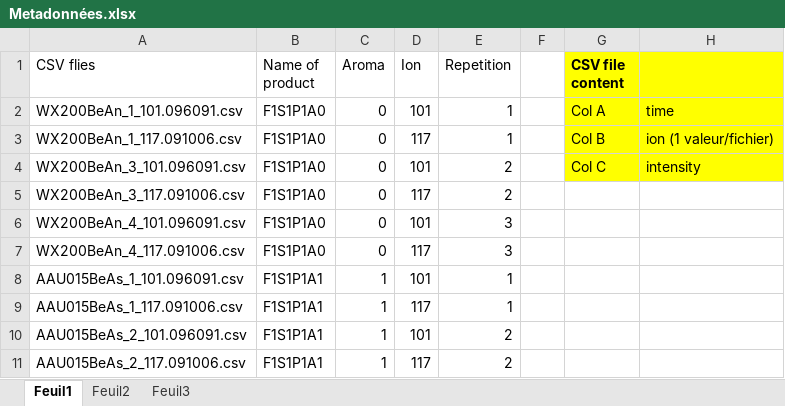
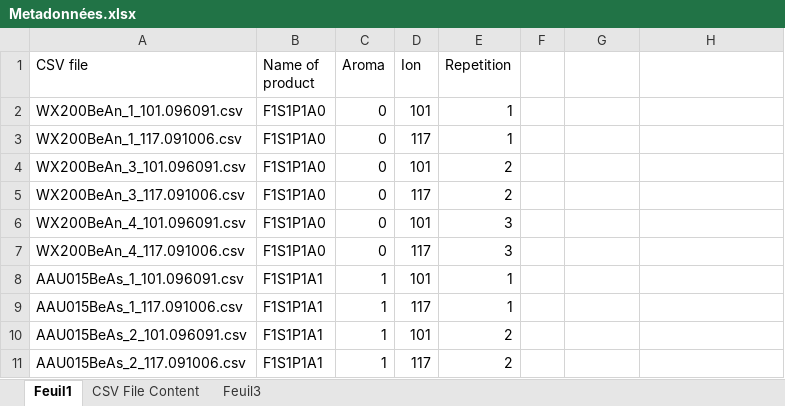
Before and after one commit to albertotonda/clustering-thierry, an Excel workbook: data/Metadonnées.xlsx, sheet Feuil1, drawn as a sheet; only a part is shown; values as stored, in another font and other column widths than the file's, no borders; the diff names each change by its address in the sheet, - before the commit and + after, or states it on an @@ line.

```diff
--- a/data/Metadonnées.xlsx (sheet Feuil1)
+++ b/data/Metadonnées.xlsx (sheet Feuil1)
-sheet tab: Feuil2
+sheet tab: CSV File Content
-A1: CSV flies
+A1: CSV file
-G1: CSV file content
+G1: (empty)
-G1:H4 fill: #FFFF00
+G1:H4 fill: none
-G2: Col A
+G2: (empty)
-H2: time
+H2: (empty)
-G3: Col B
+G3: (empty)
-H3: ion (1 valeur/fichier)
+H3: (empty)
-G4: Col C
+G4: (empty)
-H4: intensity
+H4: (empty)
```
Also changed, not shown: sheet CSV File Content, 2 other files.
